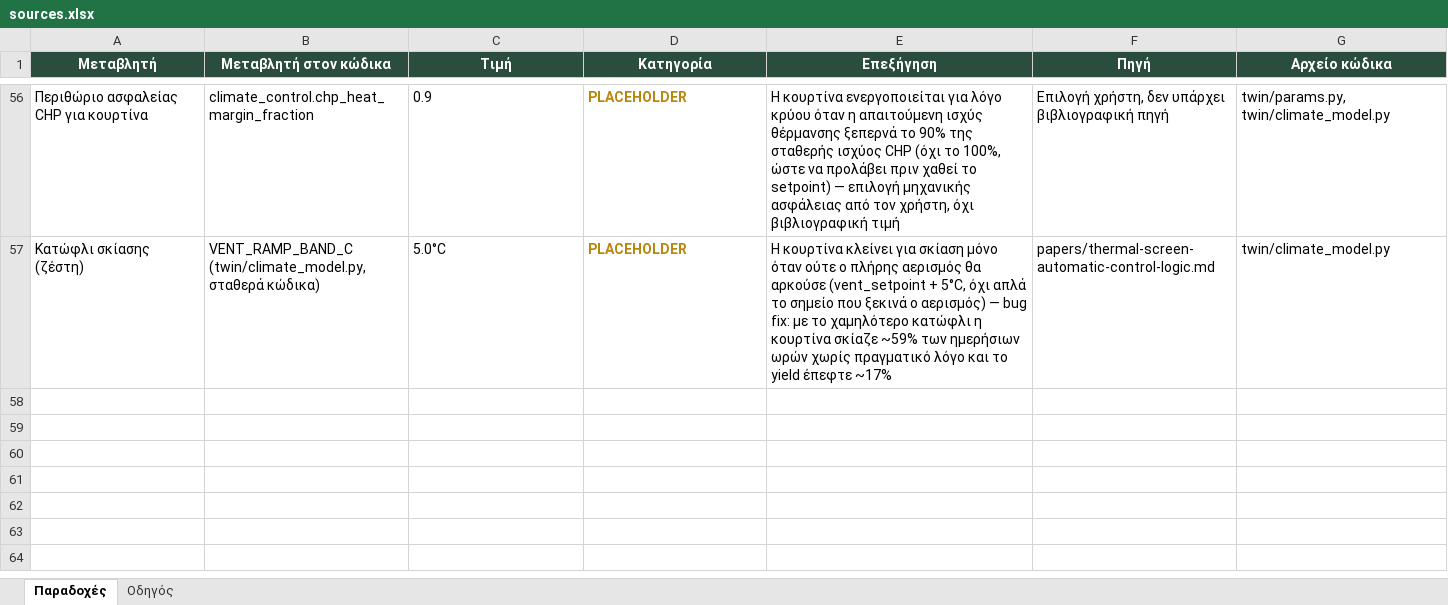
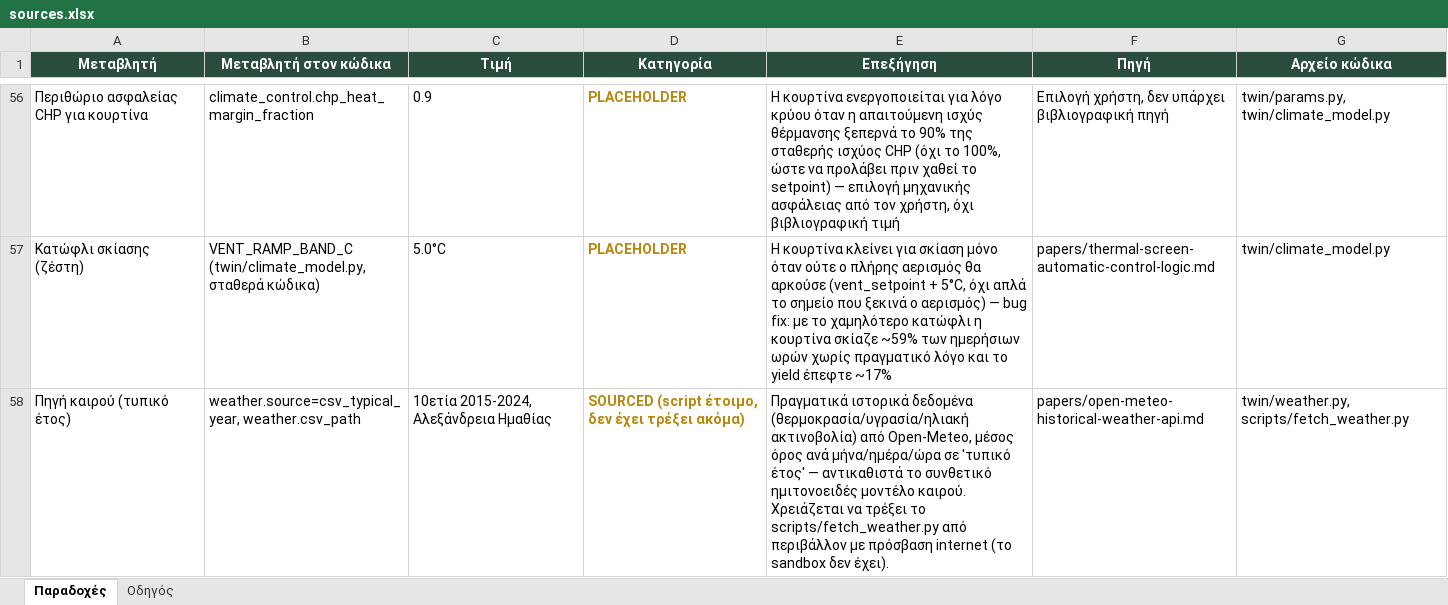
Before and after one commit to VaGlar/Greenhouse-Digital-Twin, an Excel workbook: docs/assumptions/sources.xlsx, sheet Παραδοχές, drawn as a sheet; only a part is shown, gaps mark what is left out; values as stored, in another font and other column widths than the file's, no borders; the diff names each change by its address in the sheet, - before the commit and + after, or states it on an @@ line.

```diff
--- a/docs/assumptions/sources.xlsx (sheet Παραδοχές)
+++ b/docs/assumptions/sources.xlsx (sheet Παραδοχές)
+row 58: Πηγή καιρού (τυπικό έτος) | weather.source=csv_typical_year, weather.csv_path | 10ετία 2015-2024, Αλεξάνδρεια Ημαθίας | SOURCED (script έτοιμο, δεν έχει τρέξει ακόμα) | Πραγματικά ιστορικά δεδομένα (θερμοκρασία/υγρασία/ηλιακή ακτινοβολία) από Open-Meteo, μέσος όρος ανά μήνα/ημέρα/ώρα σε 'τυπικό έτος' — αντικαθιστά το συνθετικό ημιτονοειδές μοντέλο καιρού. Χρειάζεται να τρέξει το scripts/fetch_weather.py από περιβάλλον με πρόσβαση internet (το sandbox δεν έχει). | papers/open-meteo-historical-weather-api.md | twin/weather.py, scripts/fetch_weather.py
```
Also changed, not shown: 8 other files.
